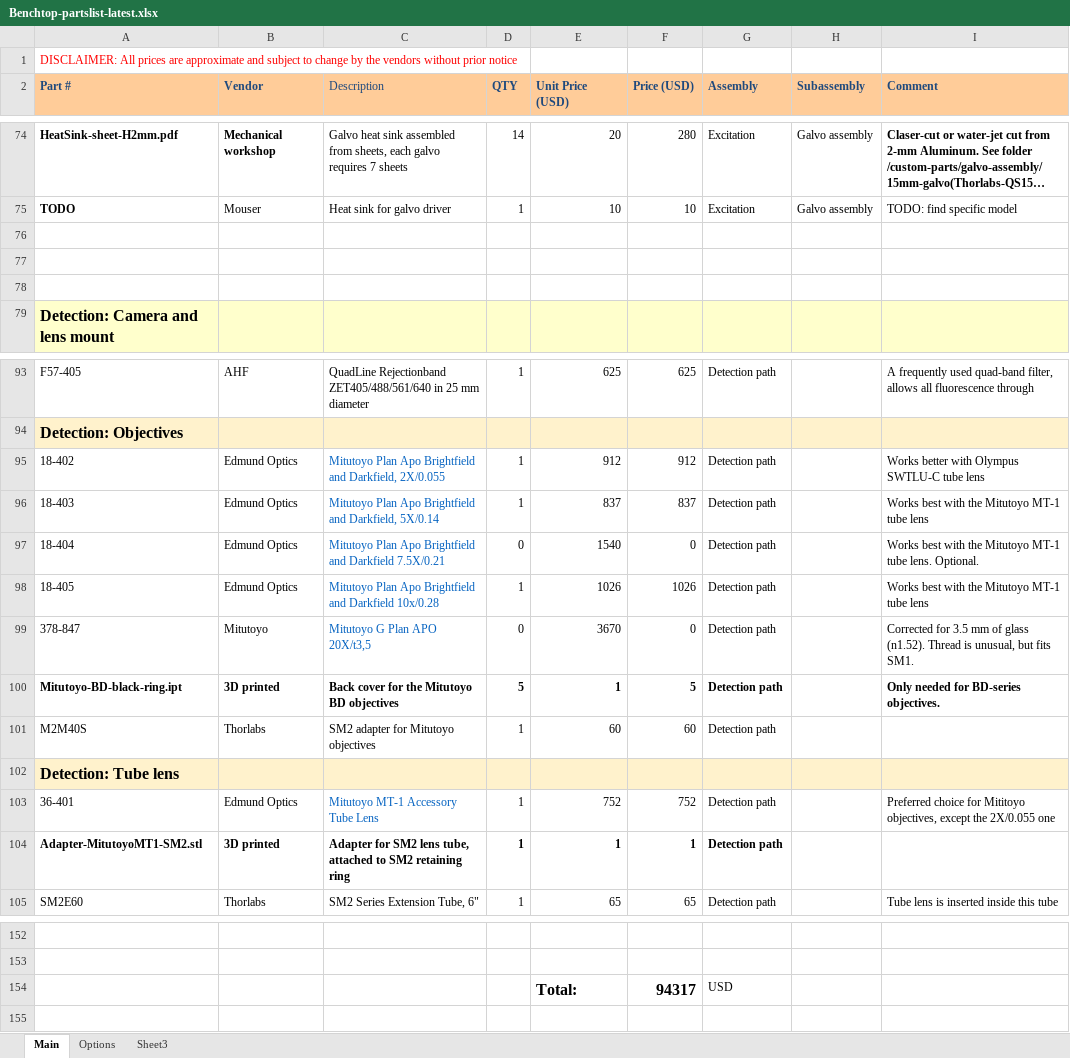
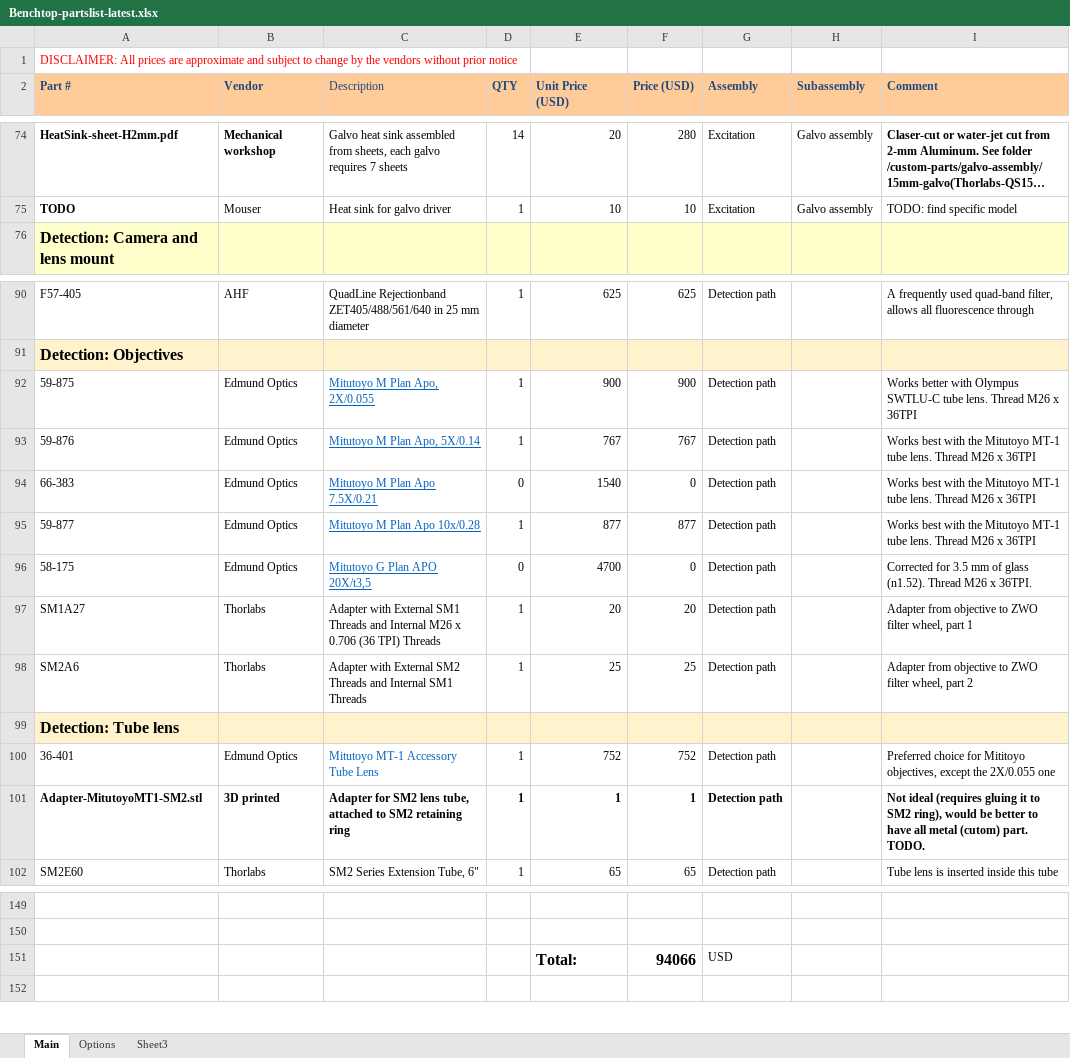
Before and after one commit to mesoSPIM/benchtop-hardware, an Excel workbook: Benchtop/parts-list/Benchtop-partslist-latest.xlsx, sheet Main, drawn as a sheet; only a part is shown, gaps mark what is left out; long unchanged cells end in …; values as stored, in another font and other column widths than the file's, no borders; removed rows and columns are numbered as before the commit, all else as after; the diff names each change by its address in the sheet, - before the commit and + after, or states it on an @@ line.

Commit message:
change from BD to M series Mitutoyo objectives

```diff
--- a/Benchtop/parts-list/Benchtop-partslist-latest.xlsx (sheet Main)
+++ b/Benchtop/parts-list/Benchtop-partslist-latest.xlsx (sheet Main)
-row 76: (empty)
-row 77: (empty)
-row 78: (empty)
-row 95: 18-402 | Edmund Optics | Mitutoyo Plan Apo Brightfield and Darkfield, 2X/0.055 | 1 | 912 | 912 | Detection path |  | Works better with Olympus SWTLU-C tube lens
-row 96: 18-403 | Edmund Optics | Mitutoyo Plan Apo Brightfield and Darkfield, 5X/0.14 | 1 | 837 | 837 | Detection path |  | Works best with the Mitutoyo MT-1 tube lens
+row 92: 59-875 | Edmund Optics | Mitutoyo M Plan Apo, 2X/0.055 | 1 | 900 | 900 | Detection path |  | Works better with Olympus SWTLU-C tube lens. Thread M26 x 36TPI
+row 93: 59-876 | Edmund Optics | Mitutoyo M Plan Apo, 5X/0.14 | 1 | 767 | 767 | Detection path |  | Works best with the Mitutoyo MT-1 tube lens. Thread M26 x 36TPI
-A94 (Part #): 18-404
+A94 (Part #): 66-383
-C94 (Description): Mitutoyo Plan Apo Brightfield and Darkfield 7.5X/0.21
+C94 (Description): Mitutoyo M Plan Apo 7.5X/0.21
-C94 underline: off
+C94 underline: on
-I94 (Comment): …tube lens. Optional.
+I94 (Comment): …tube lens. Thread M26 x 36TPI
-row 98: 18-405 | Edmund Optics | Mitutoyo Plan Apo Brightfield and Darkfield 10x/0.28 | 1 | 1026 | 1026 | Detection path |  | Works best with the Mitutoyo MT-1 tube lens
+row 95: 59-877 | Edmund Optics | Mitutoyo M Plan Apo 10x/0.28 | 1 | 877 | 877 | Detection path |  | Works best with the Mitutoyo MT-1 tube lens. Thread M26 x 36TPI
-A96 (Part #): 378-847
+A96 (Part #): 58-175
-B96 (Vendor): Mitutoyo
+B96 (Vendor): Edmund Optics
-C96 underline: off
+C96 underline: on
-E96 (Unit Price (USD)): 3670
+E96 (Unit Price (USD)): 4700
-I96 (Comment): …(n1.52). Thread is unusual, but fits SM1.
+I96 (Comment): …(n1.52). Thread M26 x 36TPI.
-row 100: Mitutoyo-BD-black-ring.ipt | 3D printed | Back cover for the Mitutoyo BD objectives | 5 | 1 | 5 | Detection path |  | Only needed for BD-series objectives.
-row 101: M2M40S | Thorlabs | SM2 adapter for Mitutoyo objectives | 1 | 60 | 60 | Detection path
+row 97: SM1A27 | Thorlabs | Adapter with External SM1 Threads and Internal M26 x 0.706 (36 TPI) Threads | 1 | 20 | 20 | Detection path |  | Adapter from objective to ZWO filter wheel, part 1
+row 98: SM2A6 | Thorlabs | Adapter with External SM2 Threads and Internal SM1 Threads | 1 | 25 | 25 | Detection path |  | Adapter from objective to ZWO filter wheel, part 2
-I101 (Comment): (empty)
+I101 (Comment): Not ideal (requires gluing it to SM2 ring), would be better to have all metal (cutom) part. TODO.
-F151 (Price (USD)): 94317
+F151 (Price (USD)): 94066
```
Also changed, not shown: formulas that keep their value.
